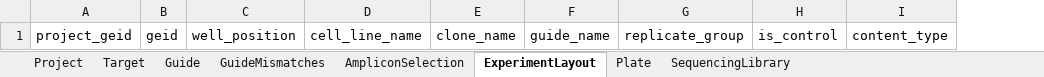
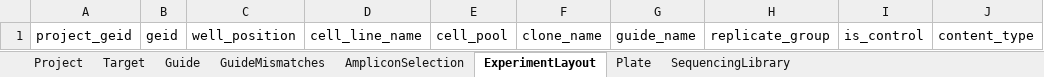
Before and after one commit to alanwilter/GenEditID, an Excel workbook: data/templates/YYYYMMDD_GEPXXXXX.xlsx, sheet ExperimentLayout, drawn as a sheet; values as stored, in another font and other column widths than the file's, no borders; the diff names each change by its address in the sheet, - before the commit and + after, or states it on an @@ line.

```diff
--- a/data/templates/YYYYMMDD_GEPXXXXX.xlsx (sheet ExperimentLayout)
+++ b/data/templates/YYYYMMDD_GEPXXXXX.xlsx (sheet ExperimentLayout)
+column E, row 1: cell_pool
```
Also changed, not shown: sheet SequencingLibrary, sheet GuideMismatches, sheet Project, data/20151101_GEP00002/20151101_GEP00002.xlsx, data/20170127_GEP00001/20170127_GEP00001.xlsx, 7 other files.
